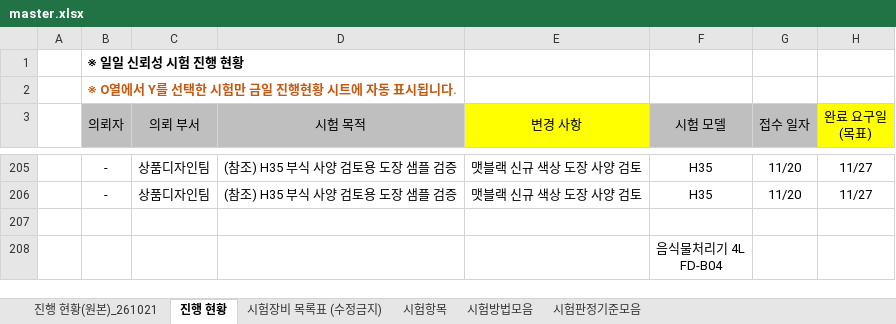
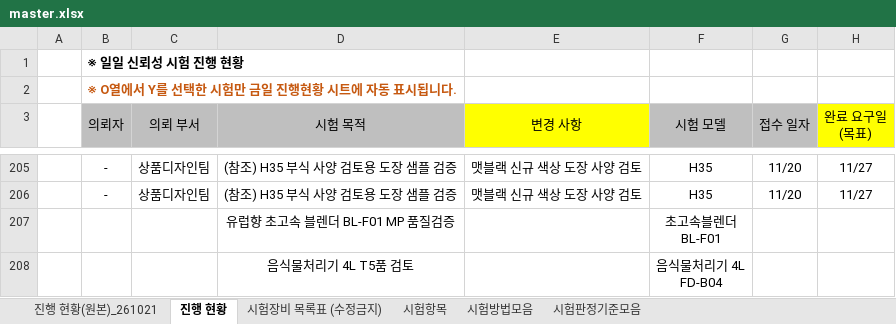
Before and after one commit to simjb23-oss/hurom-reliability, an Excel workbook: master.xlsx, sheet 진행 현황, drawn as a sheet; only a part is shown, gaps mark what is left out; values as stored, in another font and other column widths than the file's, no borders; conditional formats not drawn; ↵ is a line break in a cell; the diff names each change by its address in the sheet, - before the commit and + after, or states it on an @@ line.

Commit message:
Master 동기화 2026-11-24T07:50:08Z

```diff
--- a/master.xlsx (sheet 진행 현황)
+++ b/master.xlsx (sheet 진행 현황)
-D207 (시험 목적): (empty)
+D207 (시험 목적): 유럽향 초고속 블렌더 BL-F01 MP 품질검증
-F207 (시험 모델): (empty)
+F207 (시험 모델): 초고속블렌더 ↵ BL-F01
-D208 (시험 목적): (empty)
+D208 (시험 목적): 음식물처리기 4L T5품 검토
```
Also changed, not shown: 1 other file.
